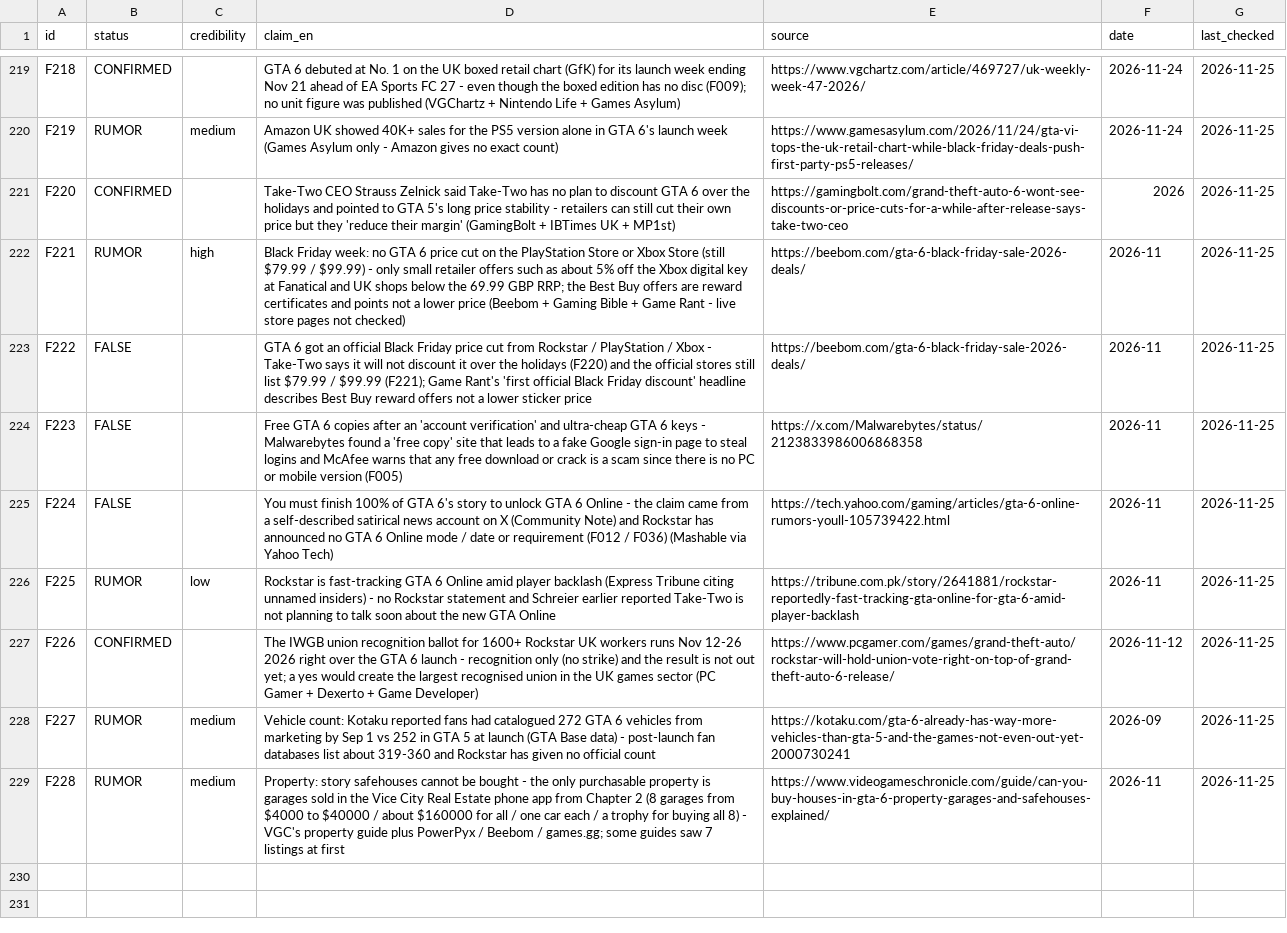
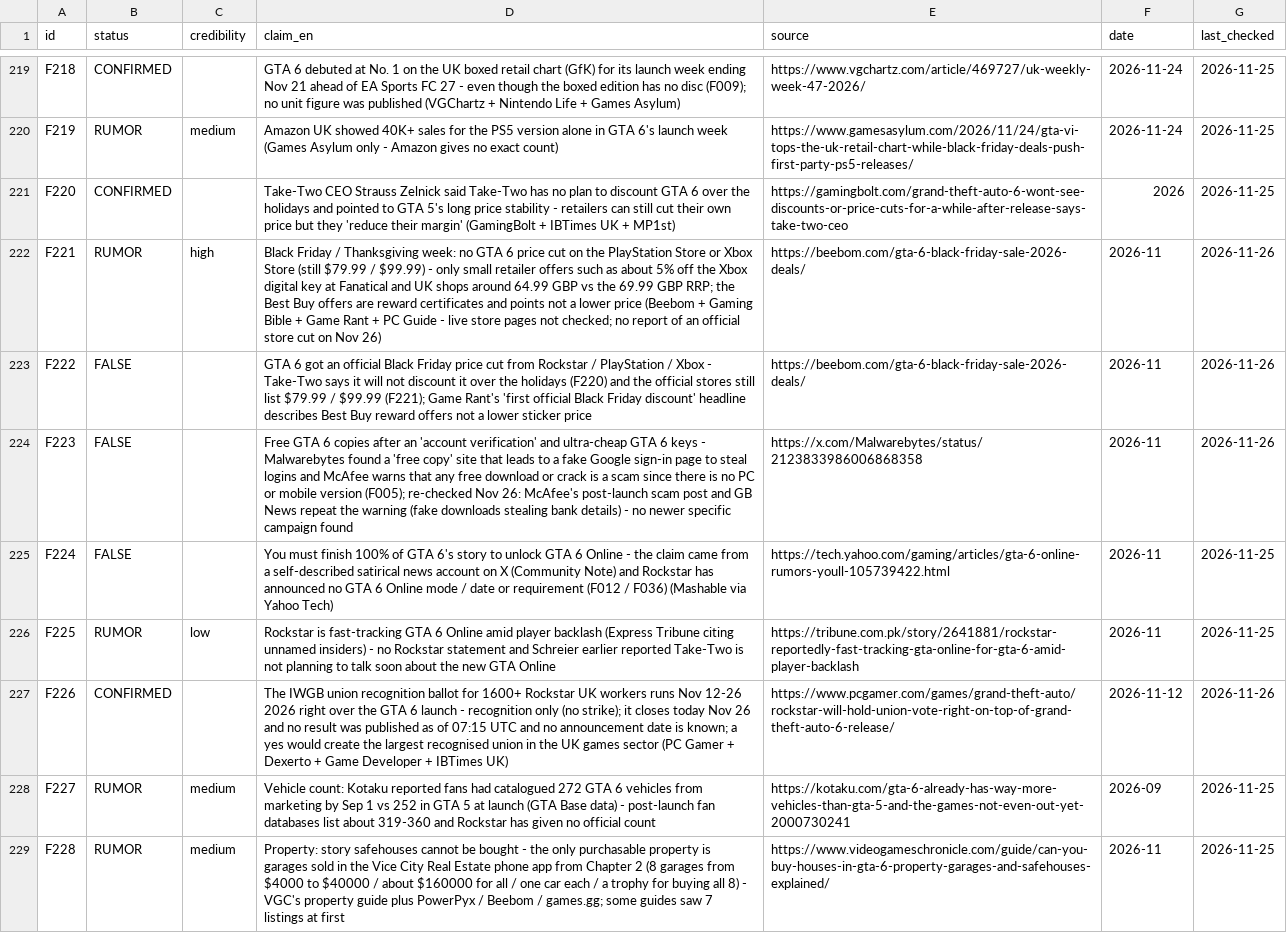
Before and after one commit to ClipTV7/GTA6, a CSV file: research/facts.csv, drawn as a sheet; only a part is shown, gaps mark what is left out; the diff covers the shown part only.

```diff
--- a/research/facts.csv
+++ b/research/facts.csv
@@ -221,8 +221,8 @@ F219,RUMOR,medium,Amazon UK showed 40K+ sales for the PS5 version alone in GTA 6
 F220,CONFIRMED,,Take-Two CEO Strauss Zelnick said Take-Two has no plan to discount GTA 6 over the holidays and pointed to GTA 5's long price stability - retailers can still cut their own price but they 'reduce their margin' (GamingBolt + IBTimes UK + MP1st),https://gamingbolt.com/grand-theft-auto-6-wont-see-discounts-or-price-cuts-for-a-while-after-release-says-take-two-ceo,2026,2026-11-25
-F221,RUMOR,high,Black Friday week: no GTA 6 price cut on the PlayStation Store or Xbox Store (still $79.99 / $99.99) - only small retailer offers such as about 5% off the Xbox digital key at Fanatical and UK shops below the 69.99 GBP RRP; the Best Buy offers are reward certificates and points not a lower price (Beebom + Gaming Bible + Game Rant - live store pages not checked),https://beebom.com/gta-6-black-friday-sale-2026-deals/,2026-11,2026-11-25
-F222,FALSE,,GTA 6 got an official Black Friday price cut from Rockstar / PlayStation / Xbox - Take-Two says it will not discount it over the holidays (F220) and the official stores still list $79.99 / $99.99 (F221); Game Rant's 'first official Black Friday discount' headline describes Best Buy reward offers not a lower sticker price,https://beebom.com/gta-6-black-friday-sale-2026-deals/,2026-11,2026-11-25
-F223,FALSE,,Free GTA 6 copies after an 'account verification' and ultra-cheap GTA 6 keys - Malwarebytes found a 'free copy' site that leads to a fake Google sign-in page to steal logins and McAfee warns that any free download or crack is a scam since there is no PC or mobile version (F005),https://x.com/Malwarebytes/status/2123833986006868358,2026-11,2026-11-25
+F221,RUMOR,high,Black Friday / Thanksgiving week: no GTA 6 price cut on the PlayStation Store or Xbox Store (still $79.99 / $99.99) - only small retailer offers such as about 5% off the Xbox digital key at Fanatical and UK shops around 64.99 GBP vs the 69.99 GBP RRP; the Best Buy offers are reward certificates and points not a lower price (Beebom + Gaming Bible + Game Rant + PC Guide - live store pages not checked; no report of an official store cut on Nov 26),https://beebom.com/gta-6-black-friday-sale-2026-deals/,2026-11,2026-11-26
+F222,FALSE,,GTA 6 got an official Black Friday price cut from Rockstar / PlayStation / Xbox - Take-Two says it will not discount it over the holidays (F220) and the official stores still list $79.99 / $99.99 (F221); Game Rant's 'first official Black Friday discount' headline describes Best Buy reward offers not a lower sticker price,https://beebom.com/gta-6-black-friday-sale-2026-deals/,2026-11,2026-11-26
+F223,FALSE,,Free GTA 6 copies after an 'account verification' and ultra-cheap GTA 6 keys - Malwarebytes found a 'free copy' site that leads to a fake Google sign-in page to steal logins and McAfee warns that any free download or crack is a scam since there is no PC or mobile version (F005); re-checked Nov 26: McAfee's post-launch scam post and GB News repeat the warning (fake downloads stealing bank details) - no newer specific campaign found,https://x.com/Malwarebytes/status/2123833986006868358,2026-11,2026-11-26
 F224,FALSE,,You must finish 100% of GTA 6's story to unlock GTA 6 Online - the claim came from a self-described satirical news account on X (Community Note) and Rockstar has announced no GTA 6 Online mode / date or requirement (F012 / F036) (Mashable via Yahoo Tech),https://tech.yahoo.com/gaming/articles/gta-6-online-rumors-youll-105739422.html,2026-11,2026-11-25
 F225,RUMOR,low,Rockstar is fast-tracking GTA 6 Online amid player backlash (Express Tribune citing unnamed insiders) - no Rockstar statement and Schreier earlier reported Take-Two is not planning to talk soon about the new GTA Online,https://tribune.com.pk/story/2641881/rockstar-reportedly-fast-tracking-gta-online-for-gta-6-amid-player-backlash,2026-11,2026-11-25
-F226,CONFIRMED,,The IWGB union recognition ballot for 1600+ Rockstar UK workers runs Nov 12-26 2026 right over the GTA 6 launch - recognition only (no strike) and the result is not out yet; a yes would create the largest recognised union in the UK games sector (PC Gamer + Dexerto + Game Developer),https://www.pcgamer.com/games/grand-theft-auto/rockstar-will-hold-union-vote-right-on-top-of-grand-theft-auto-6-release/,2026-11-12,2026-11-25
+F226,CONFIRMED,,The IWGB union recognition ballot for 1600+ Rockstar UK workers runs Nov 12-26 2026 right over the GTA 6 launch - recognition only (no strike); it closes today Nov 26 and no result was published as of 07:15 UTC and no announcement date is known; a yes would create the largest recognised union in the UK games sector (PC Gamer + Dexerto + Game Developer + IBTimes UK),https://www.pcgamer.com/games/grand-theft-auto/rockstar-will-hold-union-vote-right-on-top-of-grand-theft-auto-6-release/,2026-11-12,2026-11-26
 F227,RUMOR,medium,Vehicle count: Kotaku reported fans had catalogued 272 GTA 6 vehicles from marketing by Sep 1 vs 252 in GTA 5 at launch (GTA Base data) - post-launch fan databases list about 319-360 and Rockstar has given no official count,https://kotaku.com/gta-6-already-has-way-more-vehicles-than-gta-5-and-the-games-not-even-out-yet-2000730241,2026-09,2026-11-25
```
Also changed, not shown: 6 added rows and 26 edited cells elsewhere in this file, 1 other file.
